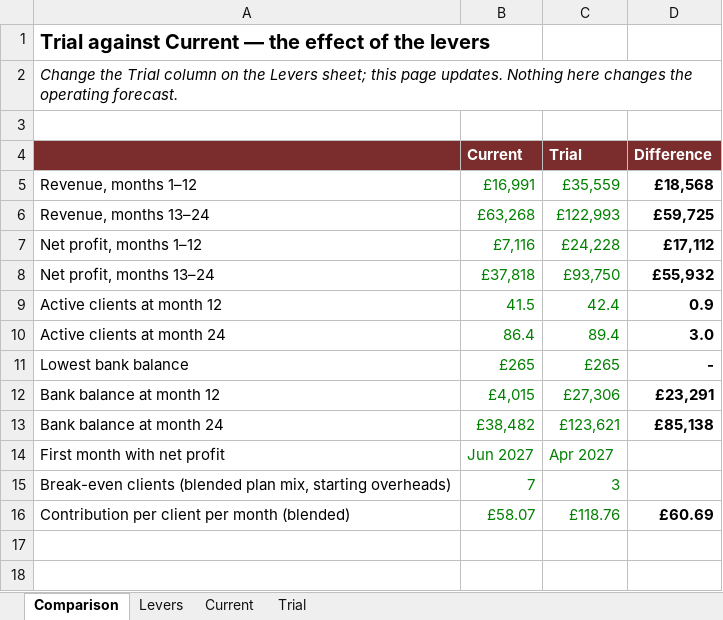
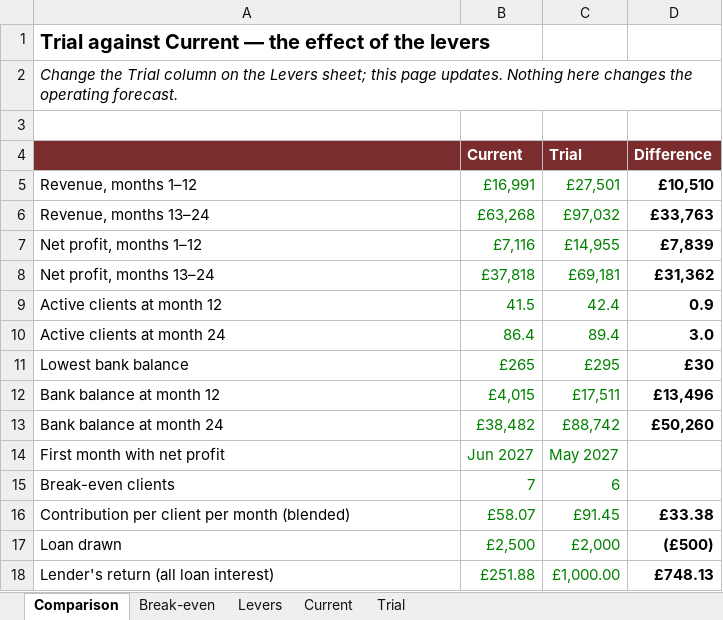
Before and after one commit to sassycomapp/data-mybizz-mgt, an Excel workbook: funding/mybizz-live-trial-scenarios.xlsx, sheet Comparison, drawn as a sheet; values as stored, in another font and other column widths than the file's, no borders; removed rows and columns are numbered as before the commit, all else as after; the diff names each change by its address in the sheet, - before the commit and + after, or states it on an @@ line.

Commit message:
Trial scenarios: £119 price, standby from go-live, £2,000 loan

```diff
--- a/funding/mybizz-live-trial-scenarios.xlsx (sheet Comparison)
+++ b/funding/mybizz-live-trial-scenarios.xlsx (sheet Comparison)
+sheet tab: Break-even
-C5 (Trial): £35,559
+C5 (Trial): £27,501
-D5 (Difference): £18,568
+D5 (Difference): £10,510
-C6 (Trial): £122,993
+C6 (Trial): £97,032
-D6 (Difference): £59,725
+D6 (Difference): £33,763
-C7 (Trial): £24,228
+C7 (Trial): £14,955
-D7 (Difference): £17,112
+D7 (Difference): £7,839
-C8 (Trial): £93,750
+C8 (Trial): £69,181
-D8 (Difference): £55,932
+D8 (Difference): £31,362
-C11 (Trial): £265
+C11 (Trial): £295
-D11 (Difference): -
+D11 (Difference): £30
-C12 (Trial): £27,306
+C12 (Trial): £17,511
-D12 (Difference): £23,291
+D12 (Difference): £13,496
-C13 (Trial): £123,621
+C13 (Trial): £88,742
-D13 (Difference): £85,138
+D13 (Difference): £50,260
-C14 (Trial): Apr 2027
+C14 (Trial): May 2027
-row 15: Break-even clients (blended plan mix, starting overheads) | 7 | 3
+row 15: Break-even clients | 7 | 6
-C16 (Trial): £118.76
+C16 (Trial): £91.45
-D16 (Difference): £60.69
+D16 (Difference): £33.38
+row 17: Loan drawn | £2,500 | £2,000 | (£500)
+row 18: Lender's return (all loan interest) | £251.88 | £1,000.00 | £748.13
```
Also changed, not shown: sheet Trial, sheet Levers, sheet Current, formulas that keep their value.
